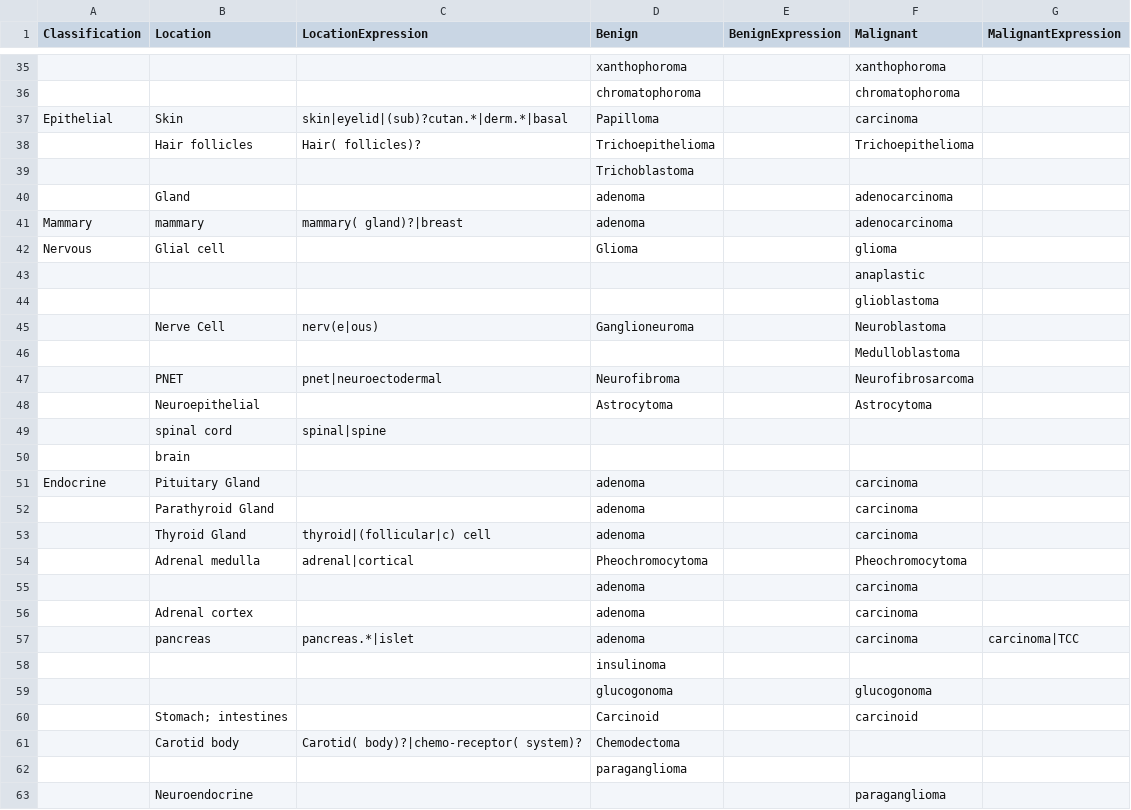
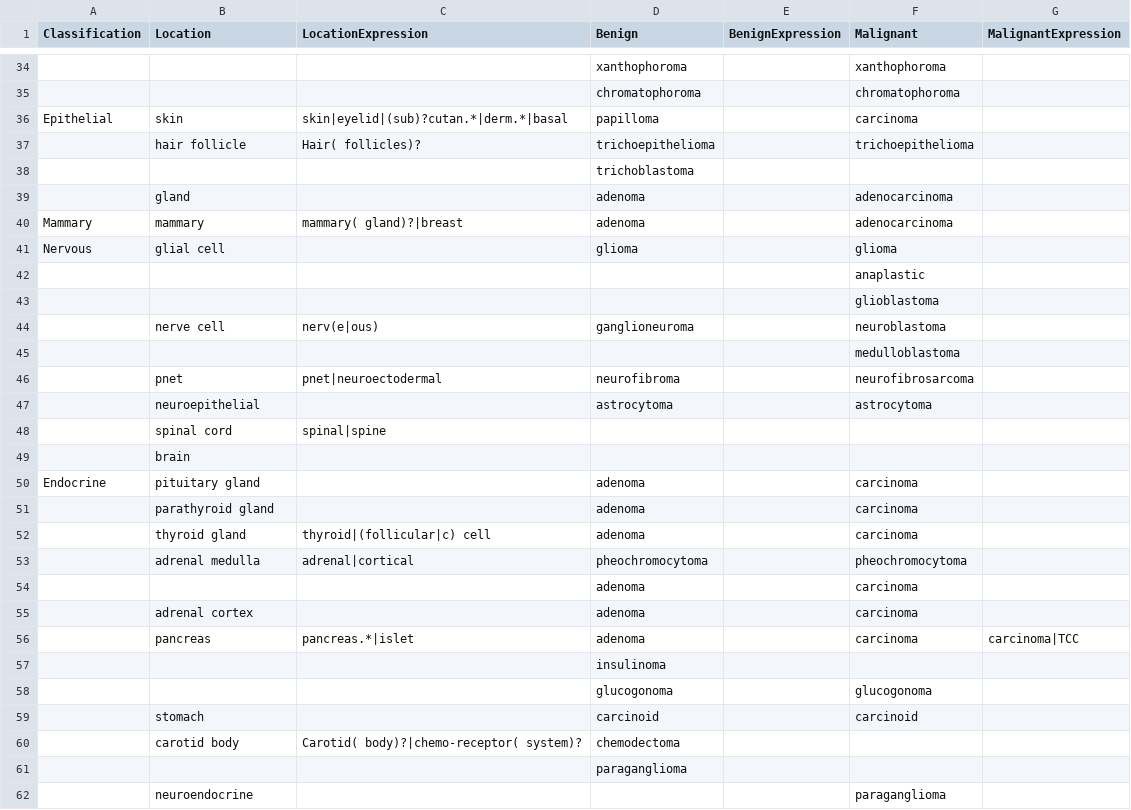
Before and after one commit to icwells/compOncDB, a CSV file: utils/diagnoses.csv, drawn as a sheet; only a part is shown, gaps mark what is left out; addresses are those after the commit; the diff covers the shown part only; the diff names each change by its address in the sheet, - before the commit and + after, or states it on an @@ line.

```diff
--- a/utils/diagnoses.csv
+++ b/utils/diagnoses.csv
-B36 (Location): Skin
+B36 (Location): skin
-D36 (Benign): Papilloma
+D36 (Benign): papilloma
-B37 (Location): Hair follicles
+B37 (Location): hair follicle
-D37 (Benign): Trichoepithelioma
+D37 (Benign): trichoepithelioma
-F37 (Malignant): Trichoepithelioma
+F37 (Malignant): trichoepithelioma
-D38 (Benign): Trichoblastoma
+D38 (Benign): trichoblastoma
-B39 (Location): Gland
+B39 (Location): gland
-B41 (Location): Glial cell
+B41 (Location): glial cell
-D41 (Benign): Glioma
+D41 (Benign): glioma
-B44 (Location): Nerve Cell
+B44 (Location): nerve cell
-D44 (Benign): Ganglioneuroma
+D44 (Benign): ganglioneuroma
-F44 (Malignant): Neuroblastoma
+F44 (Malignant): neuroblastoma
-F45 (Malignant): Medulloblastoma
+F45 (Malignant): medulloblastoma
-B46 (Location): PNET
+B46 (Location): pnet
-D46 (Benign): Neurofibroma
+D46 (Benign): neurofibroma
-F46 (Malignant): Neurofibrosarcoma
+F46 (Malignant): neurofibrosarcoma
-B47 (Location): Neuroepithelial
+B47 (Location): neuroepithelial
-D47 (Benign): Astrocytoma
+D47 (Benign): astrocytoma
-F47 (Malignant): Astrocytoma
+F47 (Malignant): astrocytoma
-B50 (Location): Pituitary Gland
+B50 (Location): pituitary gland
-B51 (Location): Parathyroid Gland
+B51 (Location): parathyroid gland
-B52 (Location): Thyroid Gland
+B52 (Location): thyroid gland
-B53 (Location): Adrenal medulla
+B53 (Location): adrenal medulla
-D53 (Benign): Pheochromocytoma
+D53 (Benign): pheochromocytoma
-F53 (Malignant): Pheochromocytoma
+F53 (Malignant): pheochromocytoma
-B55 (Location): Adrenal cortex
+B55 (Location): adrenal cortex
-B59 (Location): Stomach; intestines
+B59 (Location): stomach
-D59 (Benign): Carcinoid
+D59 (Benign): carcinoid
-B60 (Location): Carotid body
+B60 (Location): carotid body
-D60 (Benign): Chemodectoma
+D60 (Benign): chemodectoma
-B62 (Location): Neuroendocrine
+B62 (Location): neuroendocrine
```
Also changed, not shown: 2 added rows, 3 removed rows and 64 edited cells elsewhere in this file, 6 other files.
